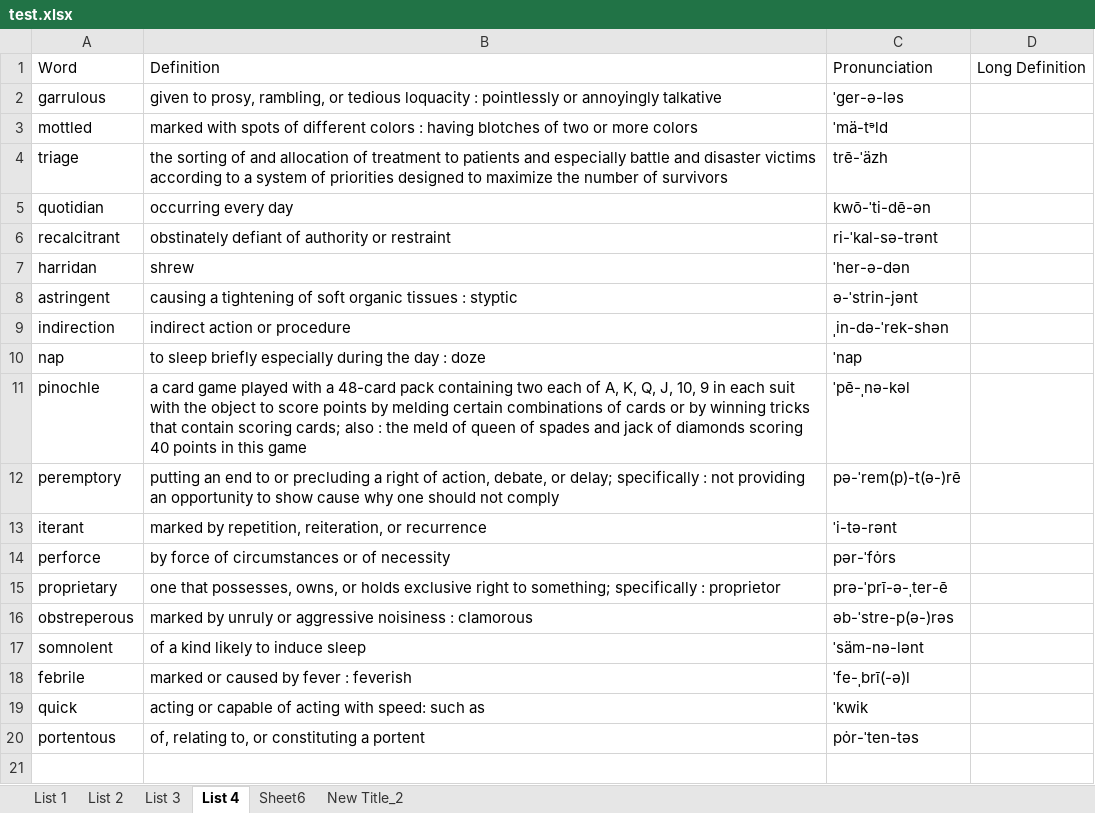
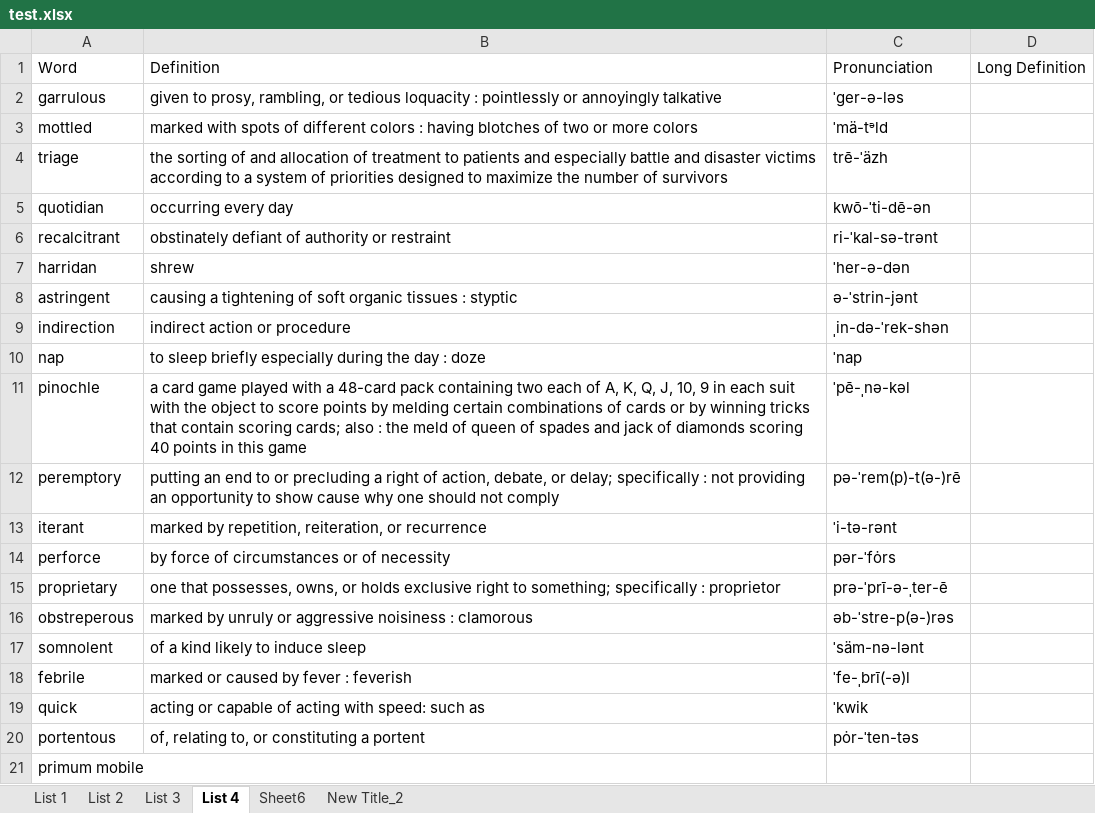
Before and after one commit to Andrew-Ayetey/VocabBuilder, an Excel workbook: Final/test.xlsx, sheet List 4, drawn as a sheet; values as stored, in another font and other column widths than the file's, no borders; the diff names each change by its address in the sheet, - before the commit and + after, or states it on an @@ line.

```diff
--- a/Final/test.xlsx (sheet List 4)
+++ b/Final/test.xlsx (sheet List 4)
+row 21: primum mobile
```
Also changed, not shown: sheet List 2, sheet List 3, sheet List 1, 3 other files.
